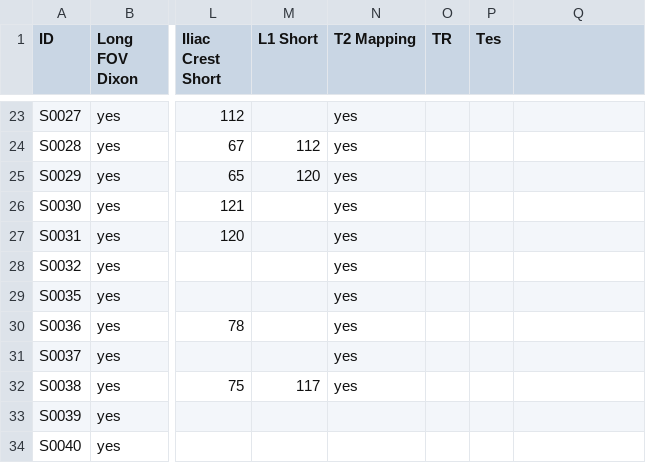
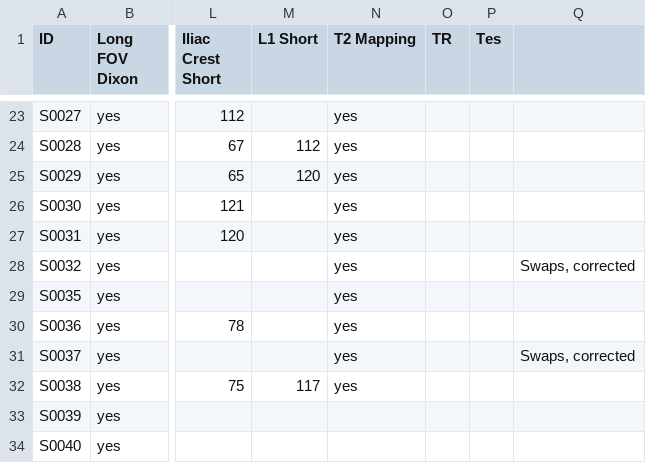
Before and after one commit to mabelzunce/lower-body-muscle-qMRI-pipeline, a CSV file: data/mri_info.csv, drawn as a sheet; only a part is shown, gaps mark what is left out; the diff names each change by its address in the sheet, - before the commit and + after, or states it on an @@ line.

Commit message:
mri_info update

```diff
--- a/data/mri_info.csv
+++ b/data/mri_info.csv
-Q28: (empty)
+Q28: Swaps, corrected
-Q31: (empty)
+Q31: Swaps, corrected
```
